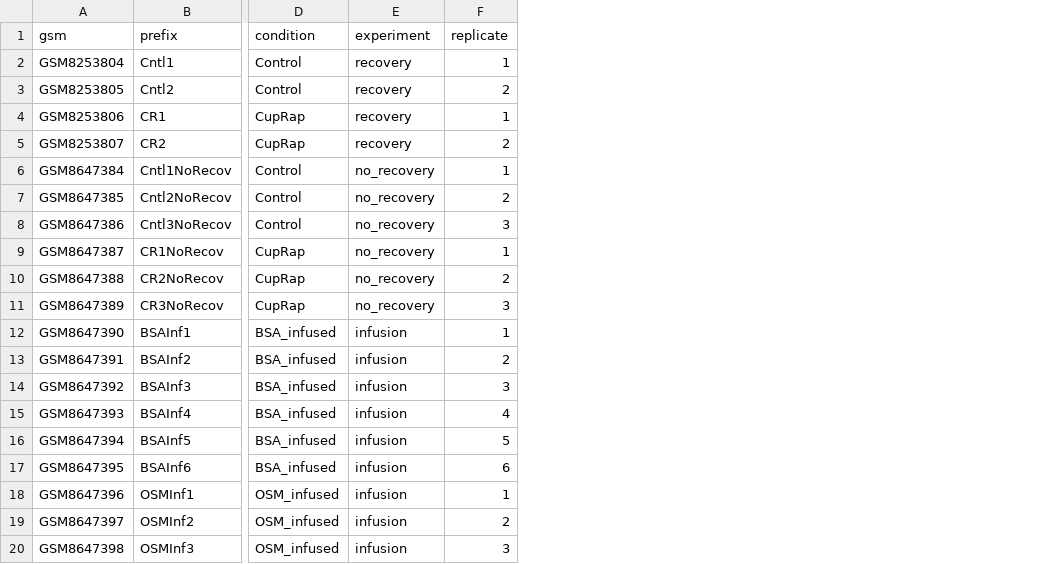
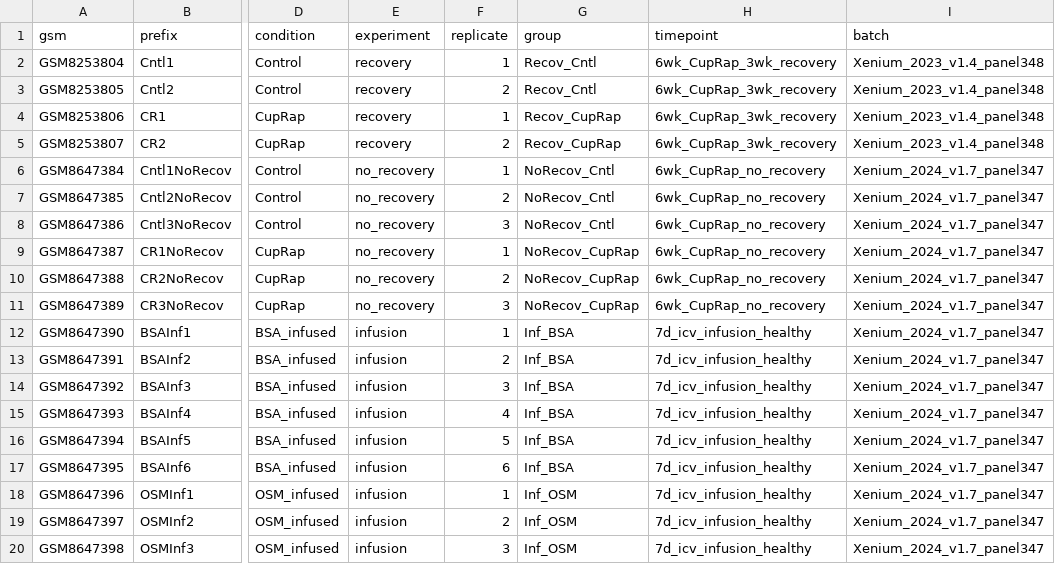
Before and after one commit to christoffermattssonlangseth/cupriZONE, a TSV file: scripts/samples.tsv, drawn as a sheet; only a part is shown, gaps mark what is left out; the diff names each change by its address in the sheet, - before the commit and + after, or states it on an @@ line.

```diff
--- a/scripts/samples.tsv
+++ b/scripts/samples.tsv
+column G (group), rows 2-20: Recov_Cntl | Recov_Cntl | Recov_CupRap | Recov_CupRap | NoRecov_Cntl | NoRecov_Cntl | NoRecov_Cntl | NoRecov_CupRap | NoRecov_CupRap | NoRecov_CupRap | Inf_BSA | Inf_BSA | Inf_BSA | Inf_BSA | Inf_BSA | Inf_BSA | Inf_OSM | Inf_OSM | Inf_OSM
+column H (timepoint), rows 2-20: 6wk_CupRap_3wk_recovery | 6wk_CupRap_3wk_recovery | 6wk_CupRap_3wk_recovery | 6wk_CupRap_3wk_recovery | 6wk_CupRap_no_recovery | 6wk_CupRap_no_recovery | 6wk_CupRap_no_recovery | 6wk_CupRap_no_recovery | 6wk_CupRap_no_recovery | 6wk_CupRap_no_recovery | 7d_icv_infusion_healthy | 7d_icv_infusion_healthy | 7d_icv_infusion_healthy | 7d_icv_infusion_healthy | 7d_icv_infusion_healthy | 7d_icv_infusion_healthy | 7d_icv_infusion_healthy | 7d_icv_infusion_healthy | 7d_icv_infusion_healthy
+column I (batch), rows 2-20: Xenium_2023_v1.4_panel348 | Xenium_2023_v1.4_panel348 | Xenium_2023_v1.4_panel348 | Xenium_2023_v1.4_panel348 | Xenium_2024_v1.7_panel347 | Xenium_2024_v1.7_panel347 | Xenium_2024_v1.7_panel347 | Xenium_2024_v1.7_panel347 | Xenium_2024_v1.7_panel347 | Xenium_2024_v1.7_panel347 | Xenium_2024_v1.7_panel347 | Xenium_2024_v1.7_panel347 | Xenium_2024_v1.7_panel347 | Xenium_2024_v1.7_panel347 | Xenium_2024_v1.7_panel347 | Xenium_2024_v1.7_panel347 | Xenium_2024_v1.7_panel347 | Xenium_2024_v1.7_panel347 | Xenium_2024_v1.7_panel347
```
Also changed, not shown: scripts/samples_merscope.tsv, 2 other files.
